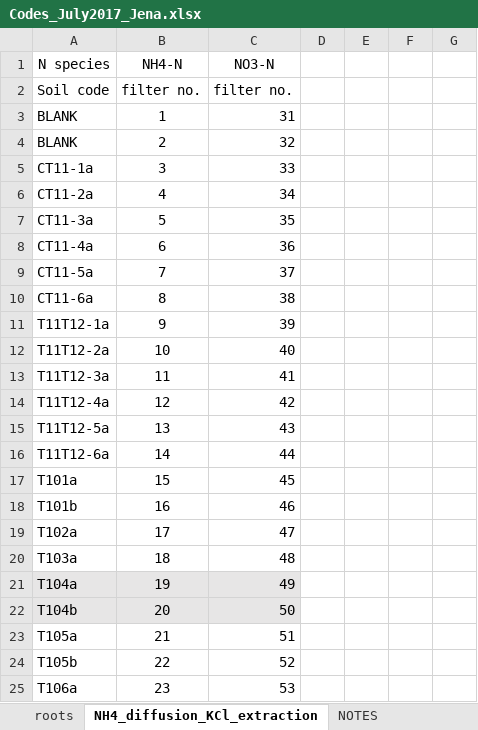
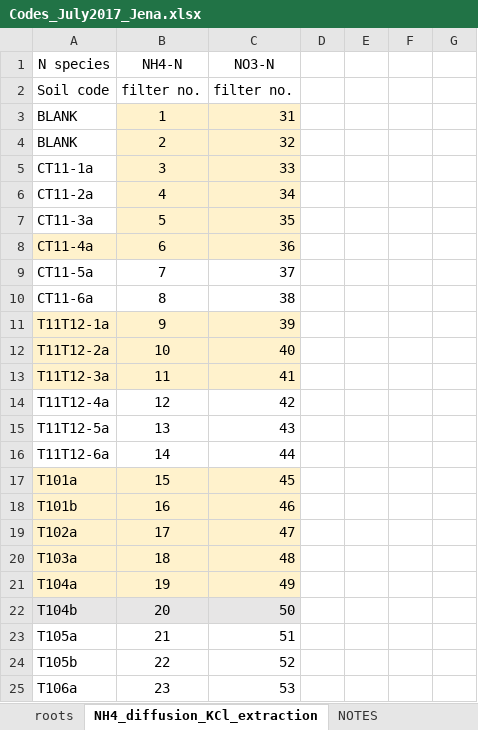
Before and after one commit to dferraretto/Daniele_Repo, an Excel workbook: soil_cores/Codes_July2017_Jena.xlsx, sheet NH4_diffusion_KCl_extraction, drawn as a sheet; only a part is shown; values as stored, in another font and other column widths than the file's, no borders; the diff covers the shown part only; the diff names each change by its address in the sheet, - before the commit and + after, or states it on an @@ line.

```diff
--- a/soil_cores/Codes_July2017_Jena.xlsx (sheet NH4_diffusion_KCl_extraction)
+++ b/soil_cores/Codes_July2017_Jena.xlsx (sheet NH4_diffusion_KCl_extraction)
-B3:C7 fill: none
+B3:C7 fill: #FFF2CC
-A8:C8 fill: none
+A8:C8 fill: #FFF2CC
-A11:C13 fill: none
+A11:C13 fill: #FFF2CC
-A17:C20 fill: none
+A17:C20 fill: #FFF2CC
-A21:C21 fill: #E7E6E6
+A21:C21 fill: #FFF2CC
```
Also changed, not shown: 2 added rows and cell formats elsewhere in this sheet, sheet mineral_organic_layers, sheet roots, 15N_experiment/15N_branches/From_diameters_to_DM_per length.xlsx, 15N_experiment/15N_branches/applied_15N_per_length_and_by_surface.xlsx, 9 other files.
